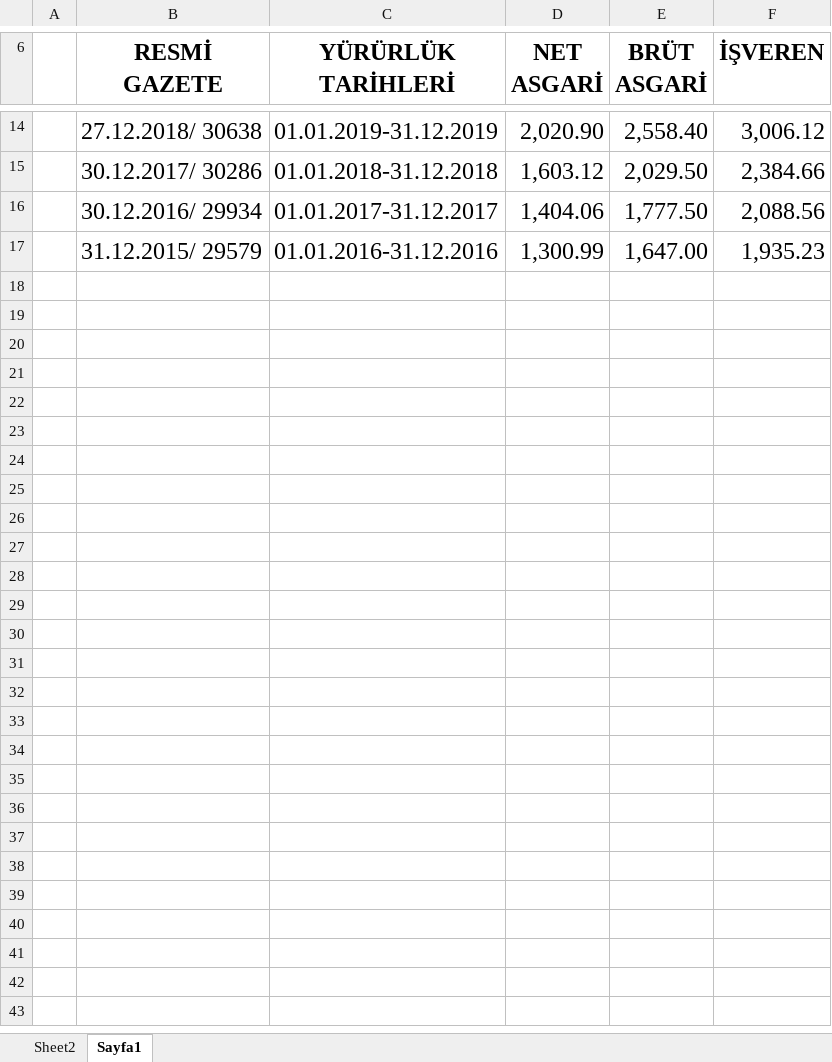
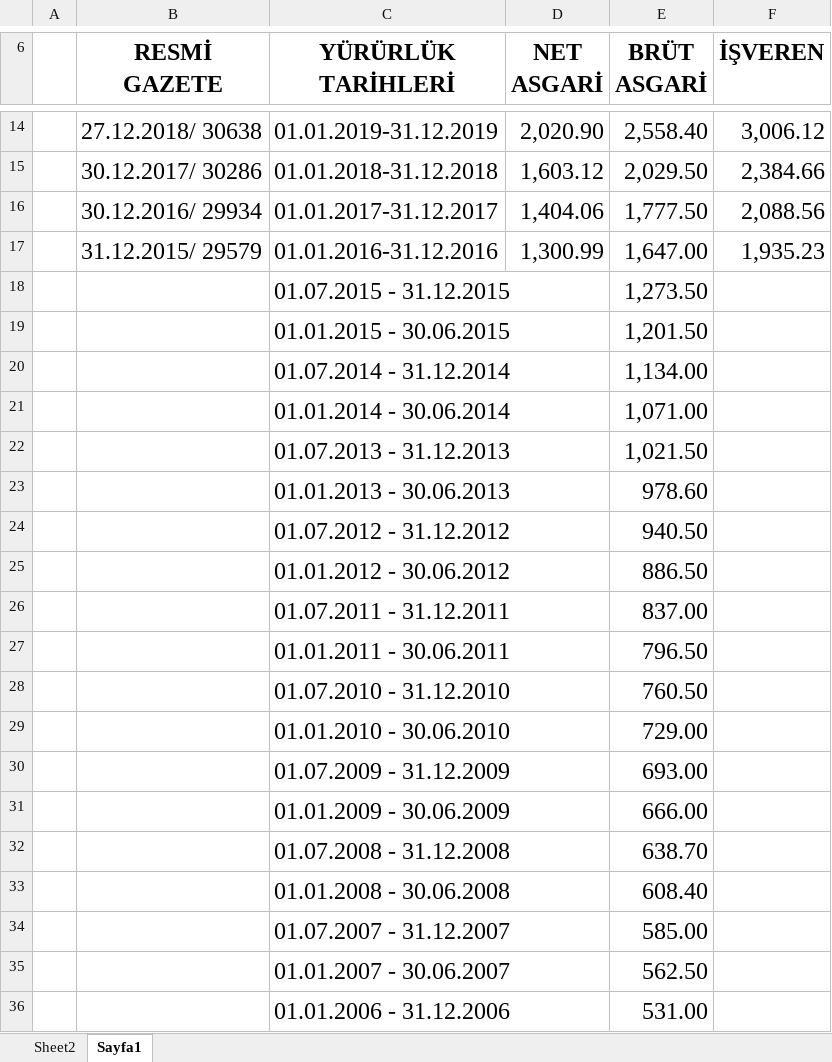
Before and after one commit to roboturx/aa202304, an Excel workbook: hes2020/kira/snyH_yzhane/Asgari-ucret.xlsx, sheet Sayfa1, drawn as a sheet; only a part is shown, gaps mark what is left out; values as stored, in another font and other column widths than the file's, no borders; the diff covers the shown part only; the diff names each change by its address in the sheet, - before the commit and + after, or states it on an @@ line.

```diff
--- a/hes2020/kira/snyH_yzhane/Asgari-ucret.xlsx (sheet Sayfa1)
+++ b/hes2020/kira/snyH_yzhane/Asgari-ucret.xlsx (sheet Sayfa1)
+row 18:  |  | 01.07.2015 - 31.12.2015 |  | 1,273.50
+row 19:  |  | 01.01.2015 - 30.06.2015 |  | 1,201.50
+row 20:  |  | 01.07.2014 - 31.12.2014 |  | 1,134.00
+row 21:  |  | 01.01.2014 - 30.06.2014 |  | 1,071.00
+row 22:  |  | 01.07.2013 - 31.12.2013 |  | 1,021.50
+row 23:  |  | 01.01.2013 - 30.06.2013 |  | 978.60
+row 24:  |  | 01.07.2012 - 31.12.2012 |  | 940.50
+row 25:  |  | 01.01.2012 - 30.06.2012 |  | 886.50
+row 26:  |  | 01.07.2011 - 31.12.2011 |  | 837.00
+row 27:  |  | 01.01.2011 - 30.06.2011 |  | 796.50
+row 28:  |  | 01.07.2010 - 31.12.2010 |  | 760.50
+row 29:  |  | 01.01.2010 - 30.06.2010 |  | 729.00
+row 30:  |  | 01.07.2009 - 31.12.2009 |  | 693.00
+row 31:  |  | 01.01.2009 - 30.06.2009 |  | 666.00
+row 32:  |  | 01.07.2008 - 31.12.2008 |  | 638.70
+row 33:  |  | 01.01.2008 - 30.06.2008 |  | 608.40
+row 34:  |  | 01.07.2007 - 31.12.2007 |  | 585.00
+row 35:  |  | 01.01.2007 - 30.06.2007 |  | 562.50
+row 36:  |  | 01.01.2006 - 31.12.2006 |  | 531.00
```
Also changed, not shown: 54 added rows elsewhere in this sheet, sheet Sheet2, formulas that keep their value, 7 other files.
